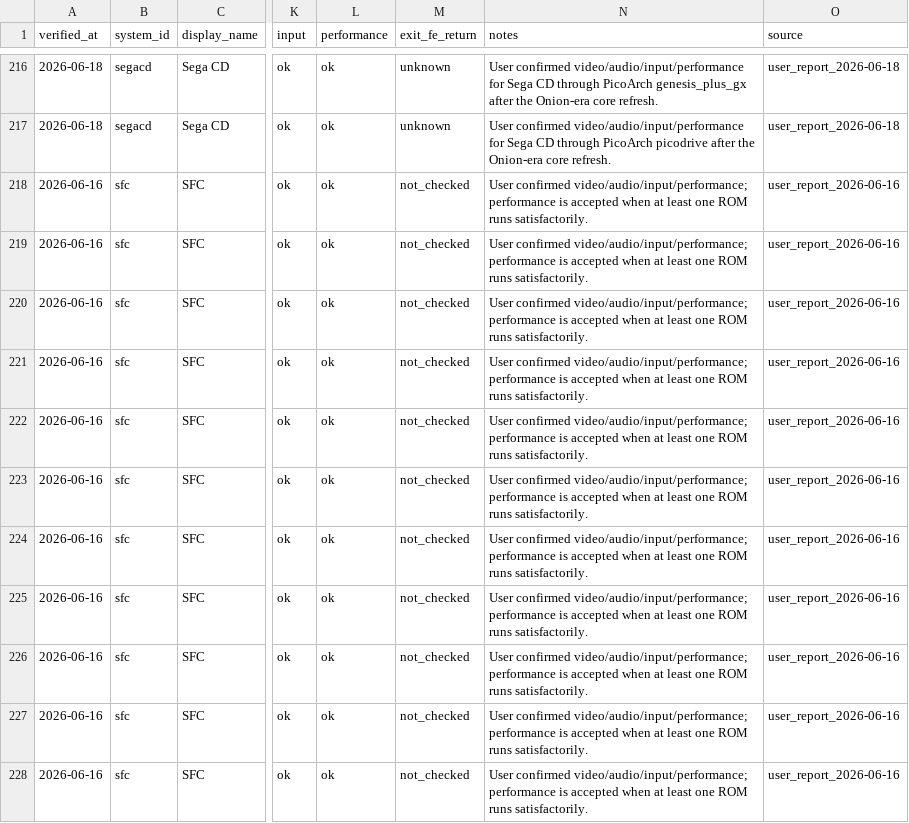
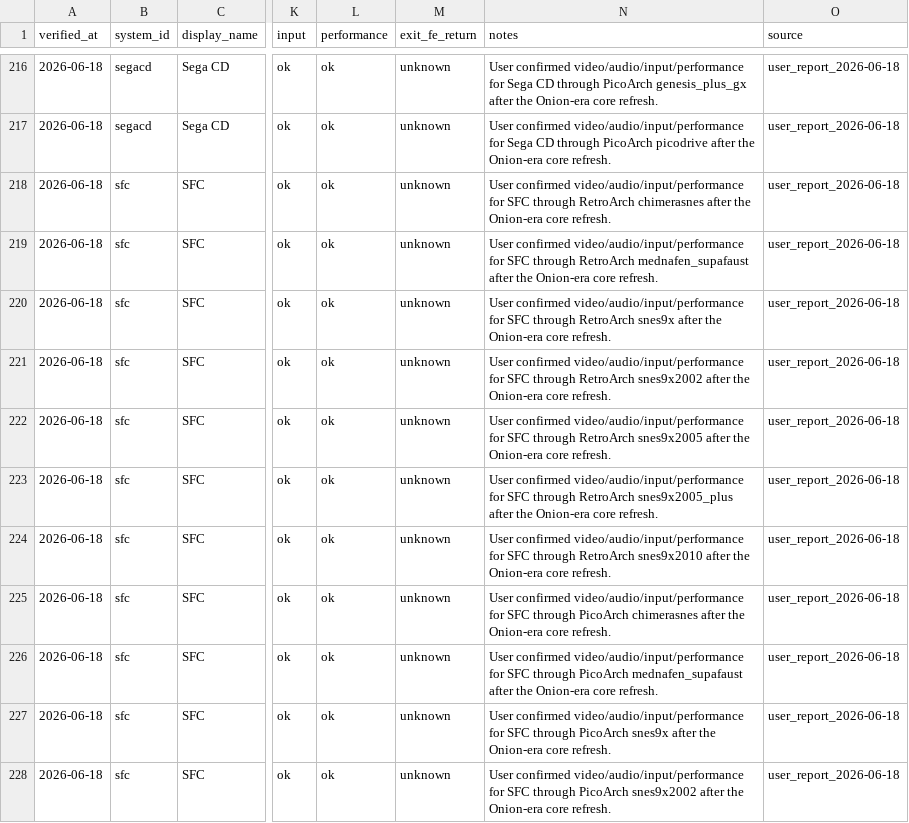
Before and after one commit to game-de-it/plumOS-A30, a TSV file: docs/emulator-runtime-verification.tsv, drawn as a sheet; only a part is shown, gaps mark what is left out; the diff covers the shown part only; the diff names each change by its address in the sheet, - before the commit and + after, or states it on an @@ line.

Commit message:
Record SFC SG1000 runtime verification
Context: User continued hardware verification after deploying the Onion-era refreshed libretro core set.

Changed: Refresh all SFC RA/PICO profiles and SG-1000 RA/PICO profiles as pass from user results. FE libretro target statuses were regenerated and remained unchanged because these profiles were already pass.

Verified: git diff --check. Runtime RA/PICO verification rows match FE libretro target rows 268/268, non-libretro runtime rows match FE target rows 6/6, and TSVs remain sorted by system_id.

```diff
--- a/docs/emulator-runtime-verification.tsv
+++ b/docs/emulator-runtime-verification.tsv
-A218:A228 (verified_at): 2026-06-16
+A218:A228 (verified_at): 2026-06-18
-M218:M228 (exit_fe_return): not_checked
+M218:M228 (exit_fe_return): unknown
-N218 (notes): User confirmed video/audio/input/performance; performance is accepted when at least one ROM runs satisfactorily.
+N218 (notes): User confirmed video/audio/input/performance for SFC through RetroArch chimerasnes after the Onion-era core refresh.
-O218:O228 (source): user_report_2026-06-16
+O218:O228 (source): user_report_2026-06-18
-N219 (notes): User confirmed video/audio/input/performance; performance is accepted when at least one ROM runs satisfactorily.
+N219 (notes): User confirmed video/audio/input/performance for SFC through RetroArch mednafen_supafaust after the Onion-era core refresh.
-N220 (notes): User confirmed video/audio/input/performance; performance is accepted when at least one ROM runs satisfactorily.
+N220 (notes): User confirmed video/audio/input/performance for SFC through RetroArch snes9x after the Onion-era core refresh.
-N221 (notes): User confirmed video/audio/input/performance; performance is accepted when at least one ROM runs satisfactorily.
+N221 (notes): User confirmed video/audio/input/performance for SFC through RetroArch snes9x2002 after the Onion-era core refresh.
-N222 (notes): User confirmed video/audio/input/performance; performance is accepted when at least one ROM runs satisfactorily.
+N222 (notes): User confirmed video/audio/input/performance for SFC through RetroArch snes9x2005 after the Onion-era core refresh.
-N223 (notes): User confirmed video/audio/input/performance; performance is accepted when at least one ROM runs satisfactorily.
+N223 (notes): User confirmed video/audio/input/performance for SFC through RetroArch snes9x2005_plus after the Onion-era core refresh.
-N224 (notes): User confirmed video/audio/input/performance; performance is accepted when at least one ROM runs satisfactorily.
+N224 (notes): User confirmed video/audio/input/performance for SFC through RetroArch snes9x2010 after the Onion-era core refresh.
-N225 (notes): User confirmed video/audio/input/performance; performance is accepted when at least one ROM runs satisfactorily.
+N225 (notes): User confirmed video/audio/input/performance for SFC through PicoArch chimerasnes after the Onion-era core refresh.
-N226 (notes): User confirmed video/audio/input/performance; performance is accepted when at least one ROM runs satisfactorily.
+N226 (notes): User confirmed video/audio/input/performance for SFC through PicoArch mednafen_supafaust after the Onion-era core refresh.
-N227 (notes): User confirmed video/audio/input/performance; performance is accepted when at least one ROM runs satisfactorily.
+N227 (notes): User confirmed video/audio/input/performance for SFC through PicoArch snes9x after the Onion-era core refresh.
-N228 (notes): User confirmed video/audio/input/performance; performance is accepted when at least one ROM runs satisfactorily.
+N228 (notes): User confirmed video/audio/input/performance for SFC through PicoArch snes9x2002 after the Onion-era core refresh.
```
Also changed, not shown: 36 edited cells elsewhere in this file.
